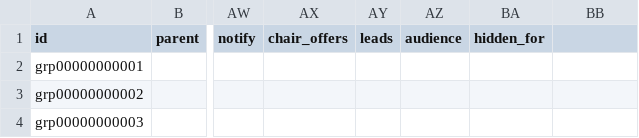
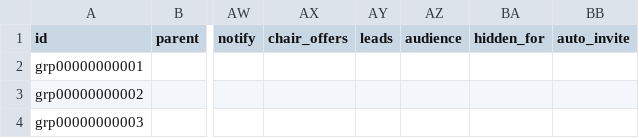
Before and after one commit to heliosian/heliosian, a CSV file: sampledata/datagroups/GROUP.csv, drawn as a sheet; only a part is shown, gaps mark what is left out; the diff names each change by its address in the sheet, - before the commit and + after, or states it on an @@ line.

Commit message:
Move When's read path, writes, guest lists and their mail onto the data model

```diff
--- a/sampledata/datagroups/GROUP.csv
+++ b/sampledata/datagroups/GROUP.csv
-BB1: (empty)
+BB1: auto_invite
```
Also changed, not shown: 47 other files.
